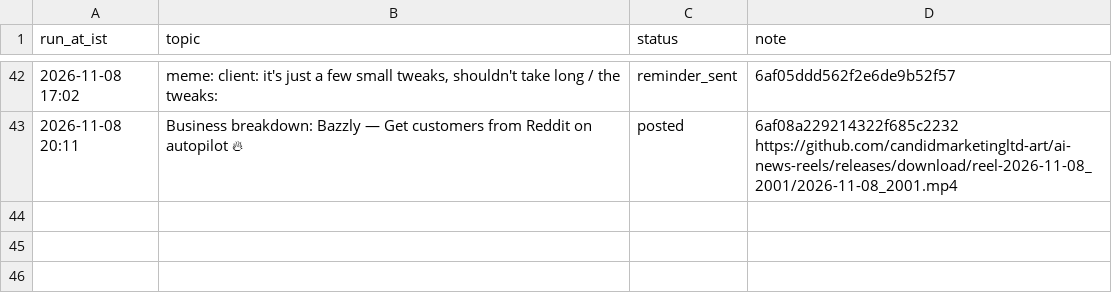
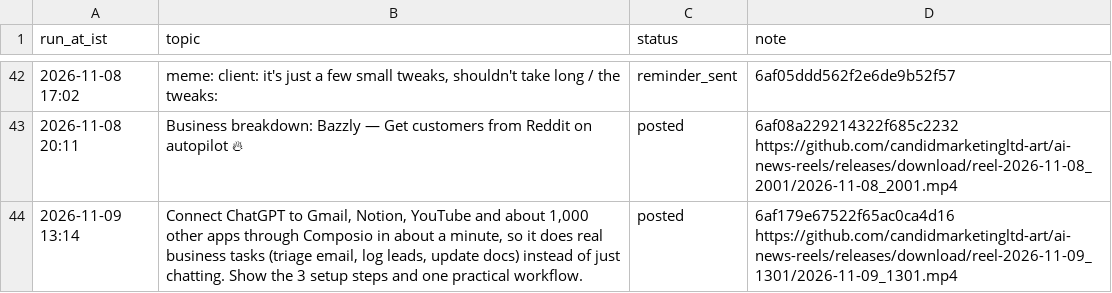
Before and after one commit to candidmarketingltd-art/ai-news-reels, a CSV file: logs/tutorial_runs.csv, drawn as a sheet; only a part is shown, gaps mark what is left out.

Commit message:
tutorial run 45

```diff
--- a/logs/tutorial_runs.csv
+++ b/logs/tutorial_runs.csv
@@ -43 +43,2 @@ run_at_ist,topic,status,note
 2026-11-08 20:11,Business breakdown: Bazzly — Get customers from Reddit on autopilot 🔥,posted,6af08a229214322f685c2232 https://github.com/candidmarketingltd-art/ai-news-reels/releases/download/reel-2026-11-08_2001/2026-11-08_2001.mp4
+2026-11-09 13:14,"Connect ChatGPT to Gmail, Notion, YouTube and about 1,000 other apps through Composio in about a minute, so it does real business tasks (triage email, log leads, update docs) instead of just chatting. Show the 3 setup steps and one practical workflow.",posted,6af179e67522f65ac0ca4d16 https://github.com/candidmarketingltd-art/ai-news-reels/releases/download/reel-2026-11-09_1301/2026-11-09_1301.mp4
```
Also changed, not shown: 9 other files.
